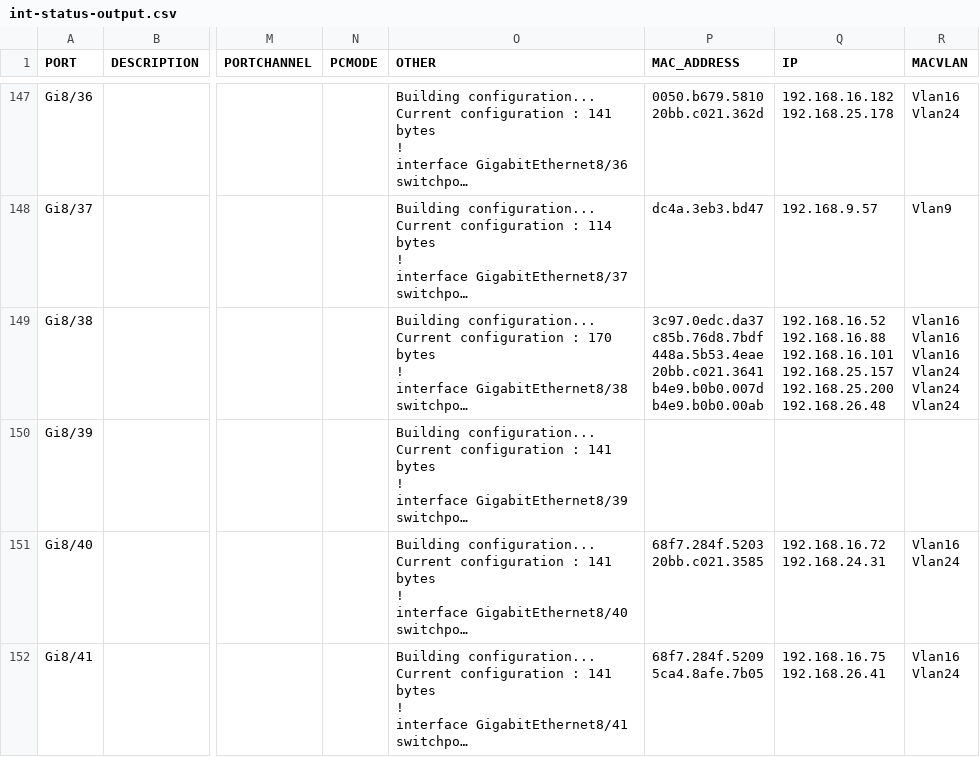
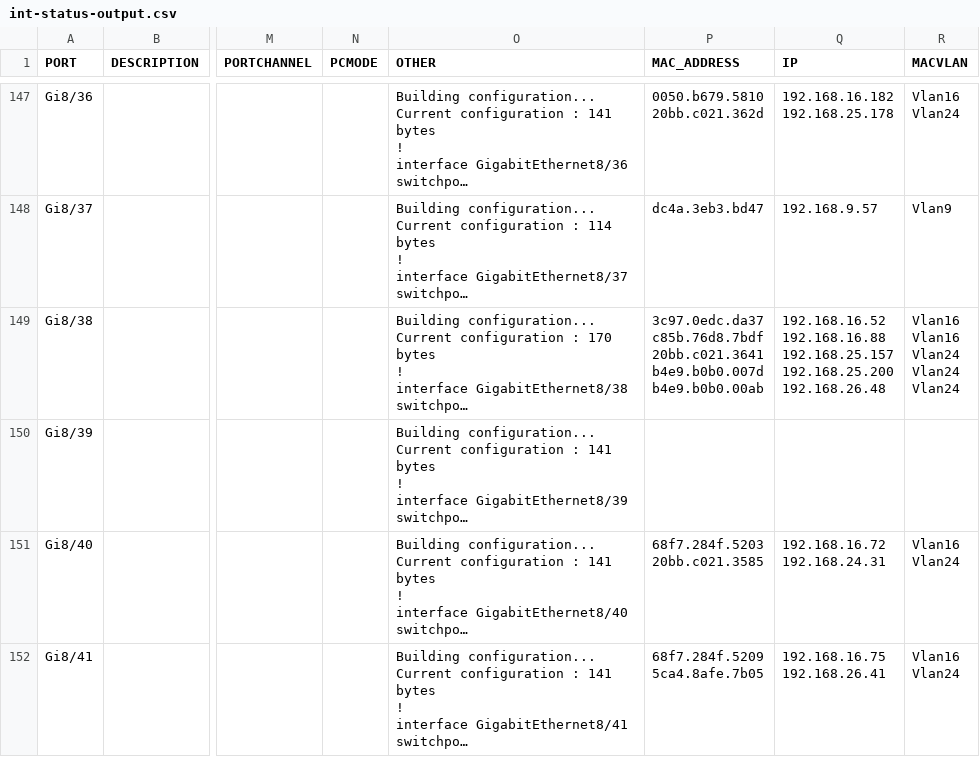
Before and after one commit to nopg/Miscellaneous-Scripts, a CSV file: wtc-sh-int-status/int-status-output.csv, drawn as a sheet; only a part is shown, gaps mark what is left out; long unchanged cells end in …; ↵ is a line break in a cell; the diff covers the shown part only; the diff names each change by its address in the sheet, - before the commit and + after, or states it on an @@ line.

```diff
--- a/wtc-sh-int-status/int-status-output.csv
+++ b/wtc-sh-int-status/int-status-output.csv
-P149 (MAC_ADDRESS): 3c97.0edc.da37 ↵ c85b.76d8.7bdf ↵ 448a.5b53.4eae ↵ 20bb.c021.3641 ↵ b4e9.b0b0.007d…
+P149 (MAC_ADDRESS): 3c97.0edc.da37 ↵ c85b.76d8.7bdf ↵ 20bb.c021.3641 ↵ b4e9.b0b0.007d…
-Q149 (IP): 192.168.16.52 ↵ 192.168.16.88 ↵ 192.168.16.101 ↵ 192.168.25.157 ↵ 192.168.25.200…
+Q149 (IP): 192.168.16.52 ↵ 192.168.16.88 ↵ 192.168.25.157 ↵ 192.168.25.200…
-R149 (MACVLAN): Vlan16 ↵ Vlan16 ↵ Vlan16 ↵ Vlan24 ↵ Vlan24 ↵ Vlan24
+R149 (MACVLAN): Vlan16 ↵ Vlan16 ↵ Vlan24 ↵ Vlan24 ↵ Vlan24
```
Also changed, not shown: 27 edited cells elsewhere in this file, 2 other files.
